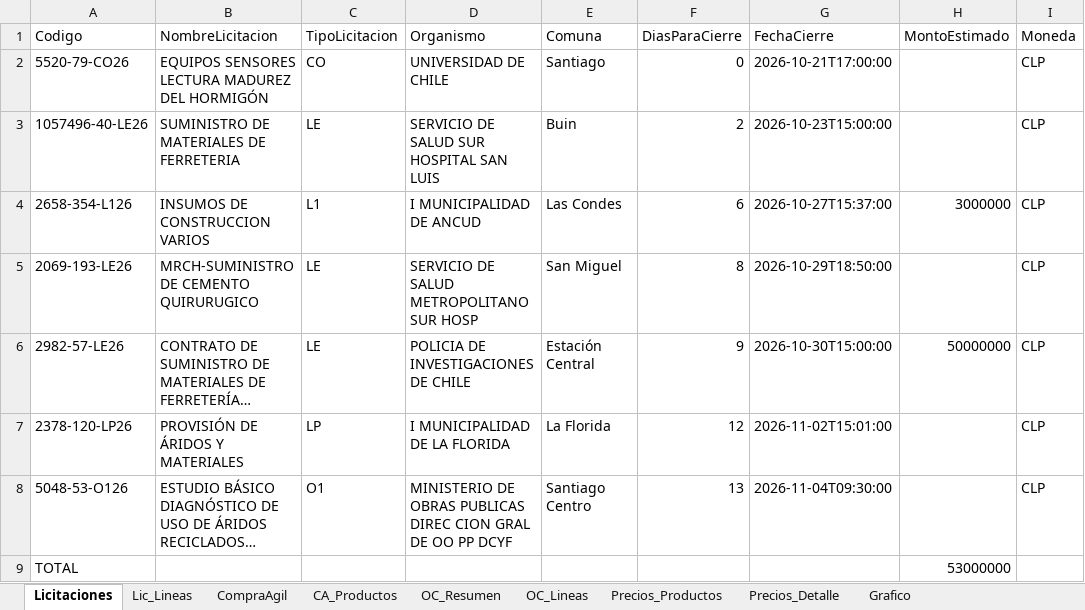
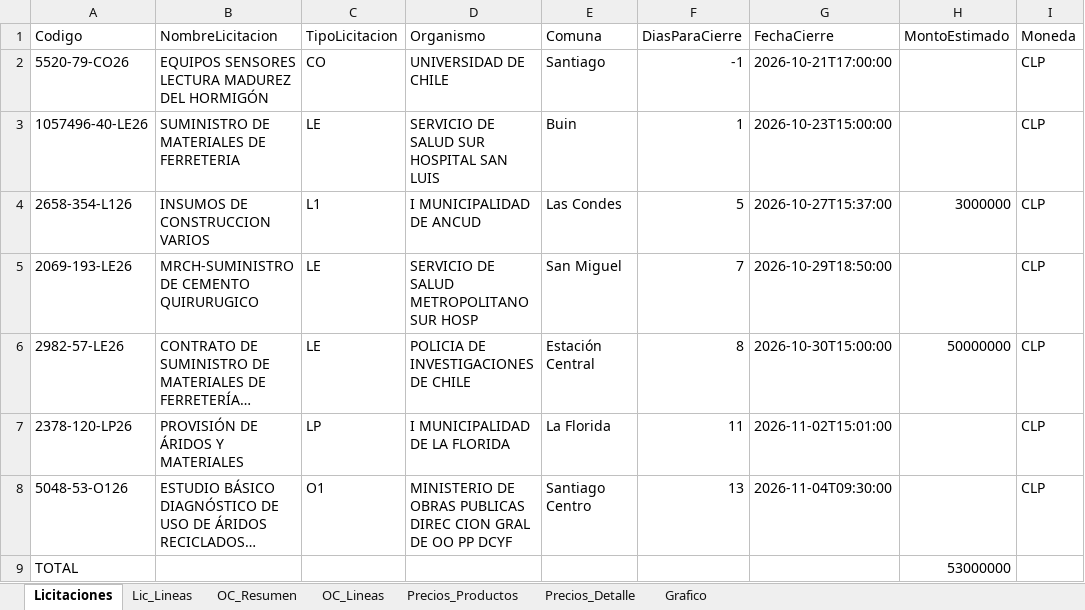
Before and after one commit to tchavarri/monitor-mercado-publico, an Excel workbook: docs/mercado_publico_construccion_RM.xlsx, sheet Licitaciones, drawn as a sheet; only a part is shown; long unchanged cells end in …; values as stored, in another font and other column widths than the file's, no borders; the diff names each change by its address in the sheet, - before the commit and + after, or states it on an @@ line.

```diff
--- a/docs/mercado_publico_construccion_RM.xlsx (sheet Licitaciones)
+++ b/docs/mercado_publico_construccion_RM.xlsx (sheet Licitaciones)
-sheet tab: CompraAgil
-sheet tab: CA_Productos
-F2 (DiasParaCierre): 0
+F2 (DiasParaCierre): -1
-F3 (DiasParaCierre): 2
+F3 (DiasParaCierre): 1
-F4 (DiasParaCierre): 6
+F4 (DiasParaCierre): 5
-F5 (DiasParaCierre): 8
+F5 (DiasParaCierre): 7
-F6 (DiasParaCierre): 9
+F6 (DiasParaCierre): 8
-F7 (DiasParaCierre): 12
+F7 (DiasParaCierre): 11
```
Also changed, not shown: sheet OC_Lineas, sheet OC_Resumen, sheet Lic_Lineas, charts or pictures, 2 other files.
